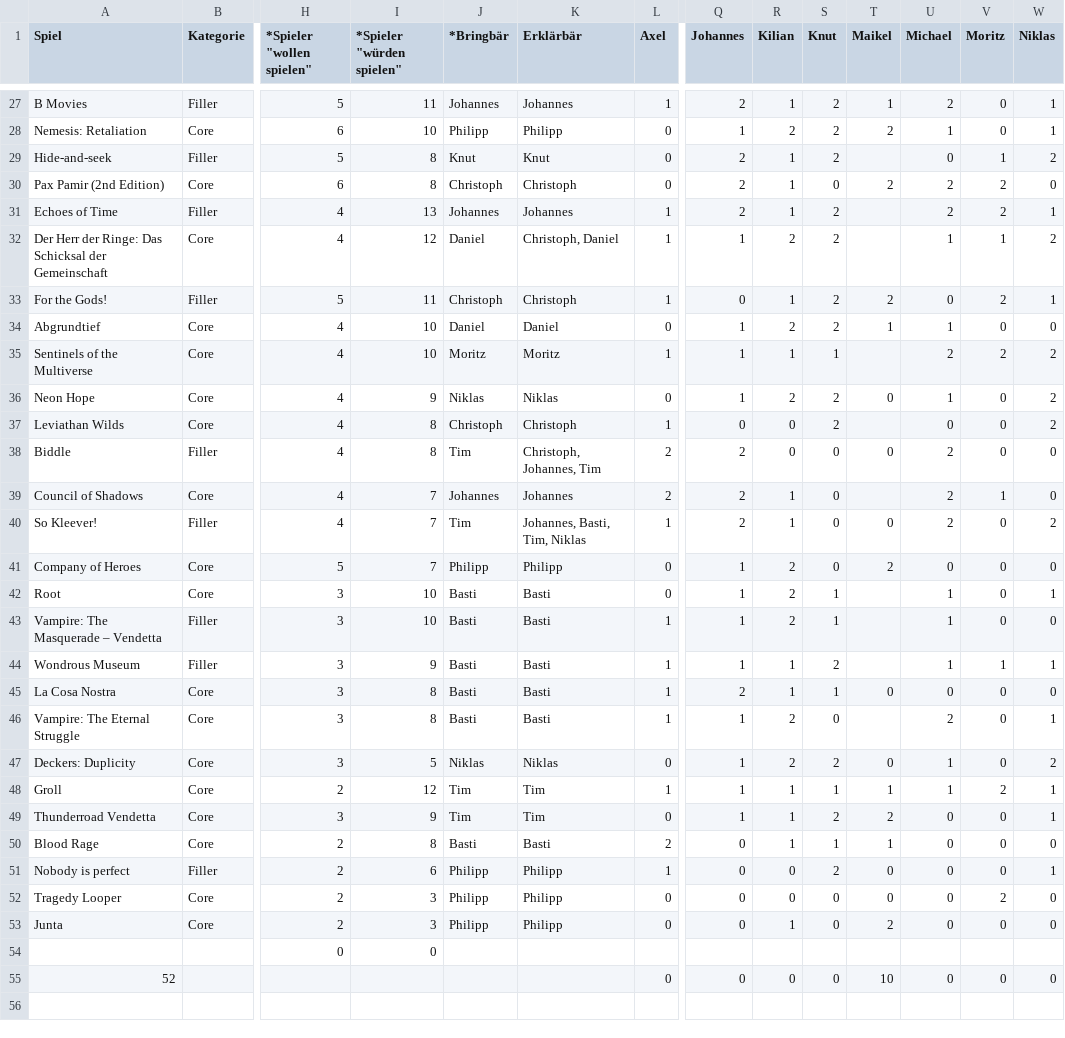
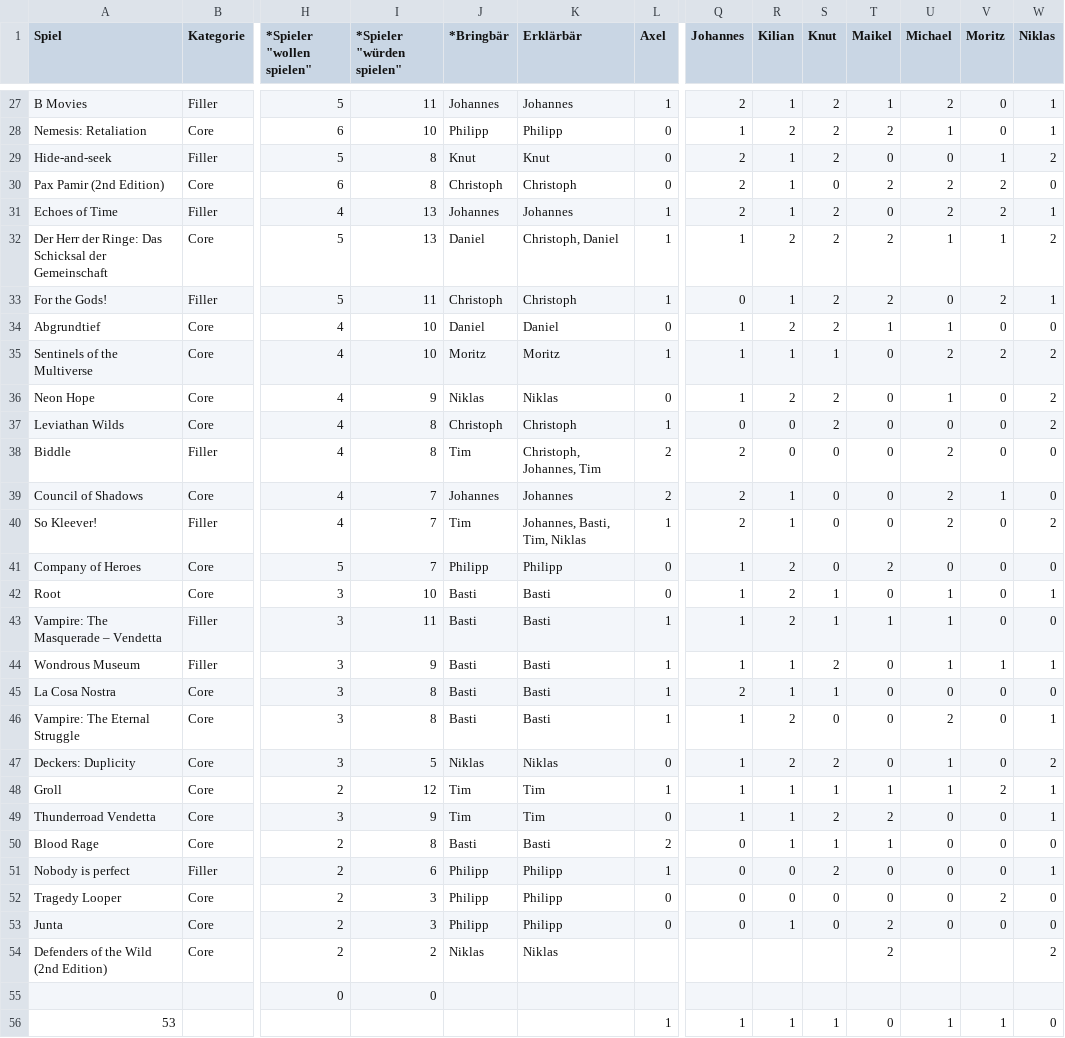
Before and after one commit to mfheimbach/board-game-tables, a CSV file: web/data/sheet-0.csv, drawn as a sheet; only a part is shown, gaps mark what is left out; removed rows and columns are numbered as before the commit, all else as after; rows hold the shown columns only; the diff covers the shown part only; the diff names each change by its address in the sheet, - before the commit and + after, or states it on an @@ line.

```diff
--- a/web/data/sheet-0.csv
+++ b/web/data/sheet-0.csv
-T29 (Maikel): (empty)
+T29 (Maikel): 0
-T31 (Maikel): (empty)
+T31 (Maikel): 0
-H32 (*Spieler "wollen spielen"): 4
+H32 (*Spieler "wollen spielen"): 5
-I32 (*Spieler "würden spielen"): 12
+I32 (*Spieler "würden spielen"): 13
-T32 (Maikel): (empty)
+T32 (Maikel): 2
-T35 (Maikel): (empty)
+T35 (Maikel): 0
-T37 (Maikel): (empty)
+T37 (Maikel): 0
-T39 (Maikel): (empty)
+T39 (Maikel): 0
-T42 (Maikel): (empty)
+T42 (Maikel): 0
-I43 (*Spieler "würden spielen"): 10
+I43 (*Spieler "würden spielen"): 11
-T43 (Maikel): (empty)
+T43 (Maikel): 1
-T44 (Maikel): (empty)
+T44 (Maikel): 0
-T46 (Maikel): (empty)
+T46 (Maikel): 0
+row 54: Defenders of the Wild (2nd Edition) | Core | 2 | 2 | Niklas | Niklas |  |  |  |  | 2 |  |  | 2
-row 55: 52 |  |  |  |  |  | 0 | 0 | 0 | 0 | 10 | 0 | 0 | 0
+row 56: 53 |  |  |  |  |  | 1 | 1 | 1 | 1 | 0 | 1 | 1 | 0
```
Also changed, not shown: 1 edited cell elsewhere in this file, web/data/sheet-1214368593.csv, 3 other files.
